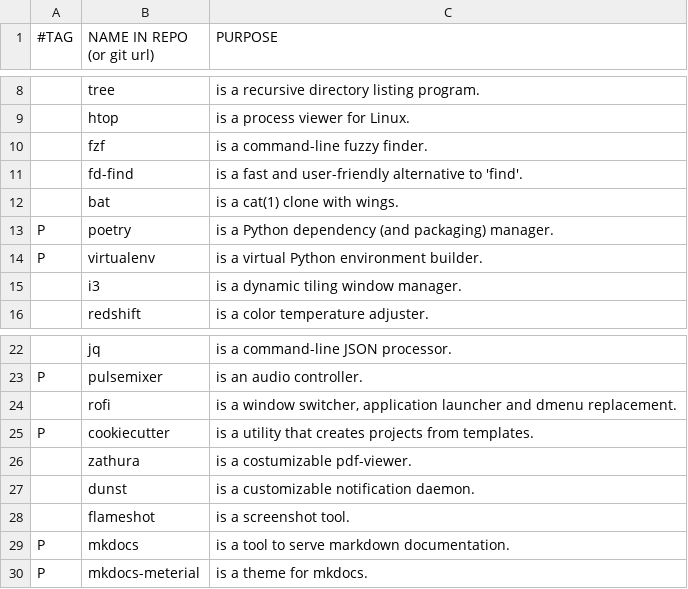
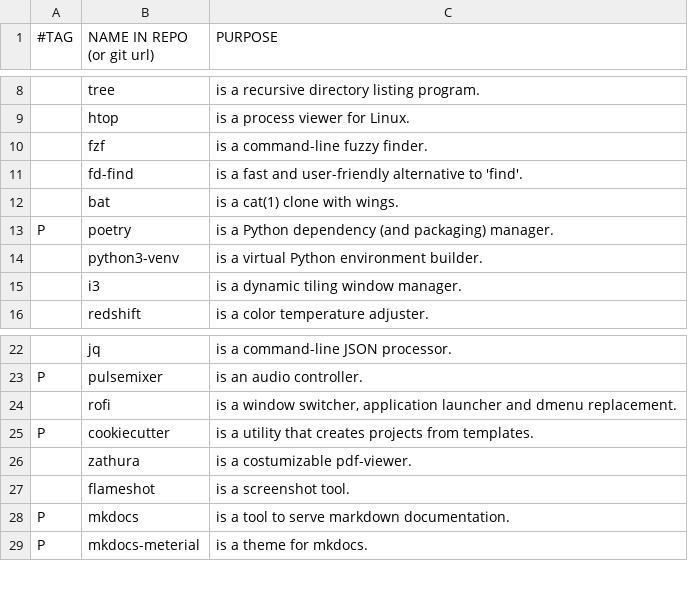
Before and after one commit to yannickperrenet/iscripts, a CSV file: progs.csv, drawn as a sheet; only a part is shown, gaps mark what is left out; removed rows and columns are numbered as before the commit, all else as after; the diff names each change by its address in the sheet, - before the commit and + after, or states it on an @@ line.

```diff
--- a/progs.csv
+++ b/progs.csv
-row 14: P | virtualenv | is a virtual Python environment builder.
+row 14:  | python3-venv | is a virtual Python environment builder.
-row 27:  | dunst | is a customizable notification daemon.
```
Also changed, not shown: manual-progs.csv, 1 other file.
